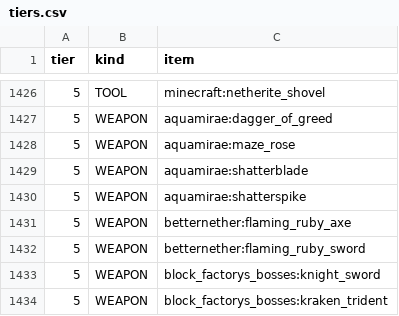
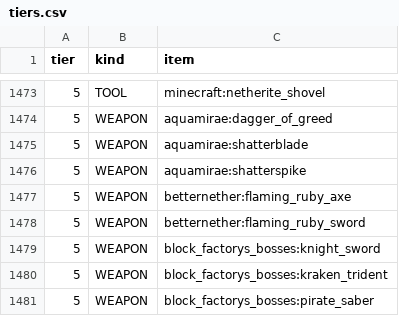
Before and after one commit to imfjsp/toepk-pack, a CSV file: server/config/toepk/tiers.csv, drawn as a sheet; only a part is shown, gaps mark what is left out; the shorter side is filled out with more unchanged rows; the diff covers the shown part only.

```diff
--- a/server/config/toepk/tiers.csv
+++ b/server/config/toepk/tiers.csv
@@ -1427,3 +1474,2 @@ tier,kind,item
 5,WEAPON,aquamirae:dagger_of_greed
-5,WEAPON,aquamirae:maze_rose
 5,WEAPON,aquamirae:shatterblade
```
Also changed, not shown: 52 added rows and 1 removed row elsewhere in this file, lite/config/toepk/tiers.csv, 33 other files.
